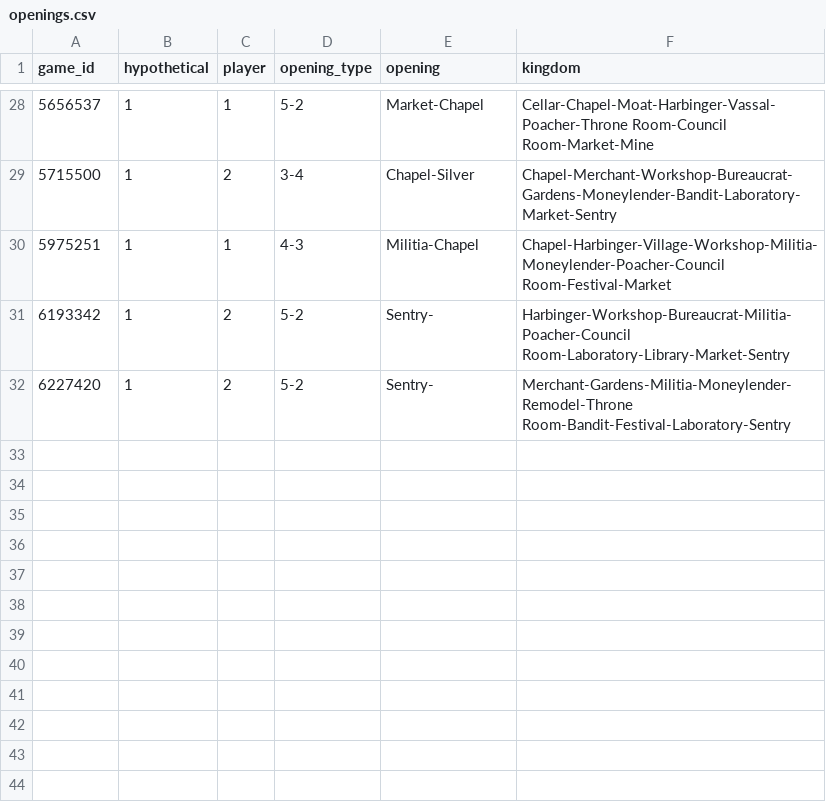
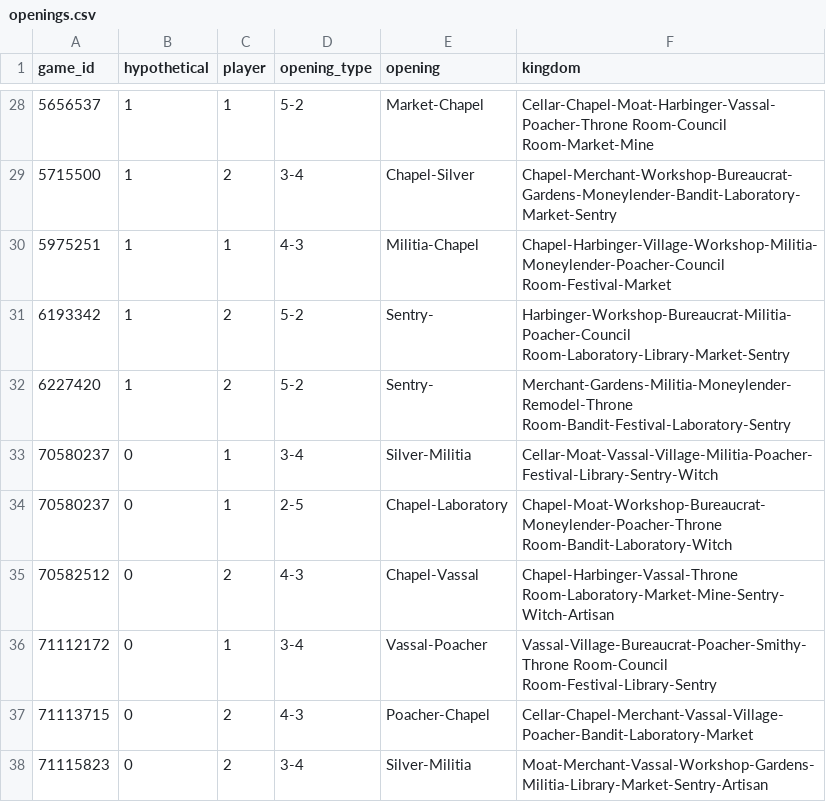
Before and after one commit to zuirod/bskull-openings, a CSV file: data/openings.csv, drawn as a sheet; only a part is shown, gaps mark what is left out.

Commit message:
1st two matches from 2021 "base-space tournament"
Adds Burning Skull's openings from his first two matches in the 2021 "Dominion base-space tournament".  Sources:
- Burning Skull, [Dominion base-space tournament vs amoffett11](https://www.youtube.com/watch?v=DorVPvPQQxY), *YouTube* (2021-03-28)
- Burning Skull, [Dominion base-space tournament vs JaCrispyKing](https://www.youtube.com/watch?v=rgmGwpqKpYs), *YouTube* (2021-04-04)

```diff
--- a/data/openings.csv
+++ b/data/openings.csv
@@ -32 +32,7 @@ game_id,hypothetical,player,opening_type,opening,kingdom
 6227420,1,2,5-2,Sentry-,Merchant-Gardens-Militia-Moneylender-Remodel-Throne Room-Bandit-Festival-Laboratory-Sentry
+70580237,0,1,3-4,Silver-Militia,Cellar-Moat-Vassal-Village-Militia-Poacher-Festival-Library-Sentry-Witch
+70580237,0,1,2-5,Chapel-Laboratory,Chapel-Moat-Workshop-Bureaucrat-Moneylender-Poacher-Throne Room-Bandit-Laboratory-Witch
+70582512,0,2,4-3,Chapel-Vassal,Chapel-Harbinger-Vassal-Throne Room-Laboratory-Market-Mine-Sentry-Witch-Artisan
+71112172,0,1,3-4,Vassal-Poacher,Vassal-Village-Bureaucrat-Poacher-Smithy-Throne Room-Council Room-Festival-Library-Sentry
+71113715,0,2,4-3,Poacher-Chapel,Cellar-Chapel-Merchant-Vassal-Village-Poacher-Bandit-Laboratory-Market
+71115823,0,2,3-4,Silver-Militia,Moat-Merchant-Vassal-Workshop-Gardens-Militia-Library-Market-Sentry-Artisan
```
